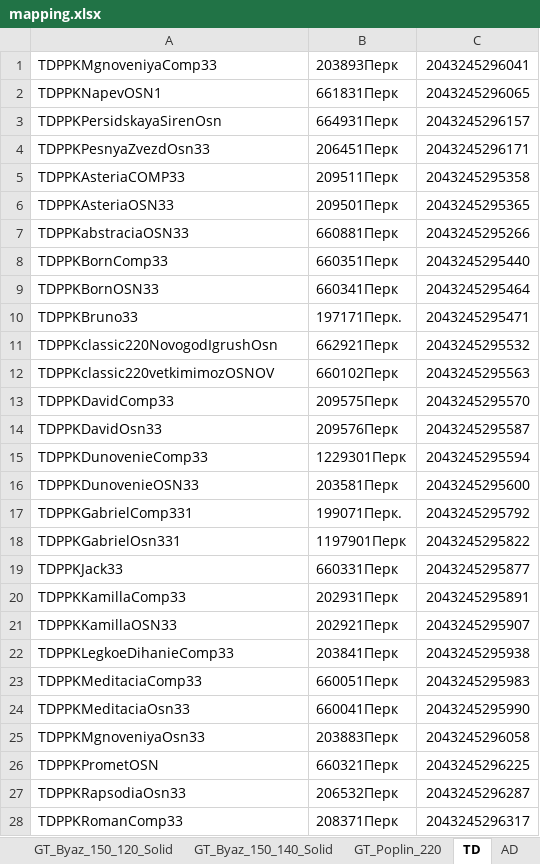
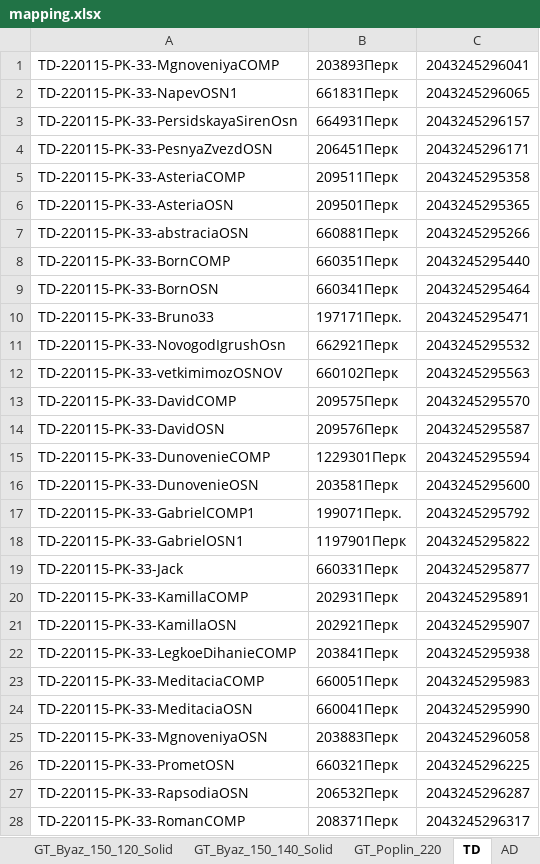
Before and after one commit to JUNKYASS/parse-fabric-stocks, an Excel workbook: data/mapping.xlsx, sheet TD, drawn as a sheet; only a part is shown; values as stored, in another font and other column widths than the file's, no cell formats; the diff covers the shown part only; the diff names each change by its address in the sheet, - before the commit and + after, or states it on an @@ line.

```diff
--- a/data/mapping.xlsx (sheet TD)
+++ b/data/mapping.xlsx (sheet TD)
-A1: TDPPKMgnoveniyaComp33
+A1: TD-220115-PK-33-MgnoveniyaCOMP
-A2: TDPPKNapevOSN1
+A2: TD-220115-PK-33-NapevOSN1
-A3: TDPPKPersidskayaSirenOsn
+A3: TD-220115-PK-33-PersidskayaSirenOsn
-A4: TDPPKPesnyaZvezdOsn33
+A4: TD-220115-PK-33-PesnyaZvezdOSN
-A5: TDPPKAsteriaCOMP33
+A5: TD-220115-PK-33-AsteriaCOMP
-A6: TDPPKAsteriaOSN33
+A6: TD-220115-PK-33-AsteriaOSN
-A7: TDPPKabstraciaOSN33
+A7: TD-220115-PK-33-abstraciaOSN
-A8: TDPPKBornComp33
+A8: TD-220115-PK-33-BornCOMP
-A9: TDPPKBornOSN33
+A9: TD-220115-PK-33-BornOSN
-A10: TDPPKBruno33
+A10: TD-220115-PK-33-Bruno33
-A11: TDPPKclassic220NovogodIgrushOsn
+A11: TD-220115-PK-33-NovogodIgrushOsn
-A12: TDPPKclassic220vetkimimozOSNOV
+A12: TD-220115-PK-33-vetkimimozOSNOV
-A13: TDPPKDavidComp33
+A13: TD-220115-PK-33-DavidCOMP
-A14: TDPPKDavidOsn33
+A14: TD-220115-PK-33-DavidOSN
-A15: TDPPKDunovenieComp33
+A15: TD-220115-PK-33-DunovenieCOMP
-A16: TDPPKDunovenieOSN33
+A16: TD-220115-PK-33-DunovenieOSN
-A17: TDPPKGabrielComp331
+A17: TD-220115-PK-33-GabrielCOMP1
-A18: TDPPKGabrielOsn331
+A18: TD-220115-PK-33-GabrielOSN1
-A19: TDPPKJack33
+A19: TD-220115-PK-33-Jack
-A20: TDPPKKamillaComp33
+A20: TD-220115-PK-33-KamillaCOMP
-A21: TDPPKKamillaOSN33
+A21: TD-220115-PK-33-KamillaOSN
-A22: TDPPKLegkoeDihanieComp33
+A22: TD-220115-PK-33-LegkoeDihanieCOMP
-A23: TDPPKMeditaciaComp33
+A23: TD-220115-PK-33-MeditaciaCOMP
-A24: TDPPKMeditaciaOsn33
+A24: TD-220115-PK-33-MeditaciaOSN
-A25: TDPPKMgnoveniyaOsn33
+A25: TD-220115-PK-33-MgnoveniyaOSN
-A26: TDPPKPrometOSN
+A26: TD-220115-PK-33-PrometOSN
-A27: TDPPKRapsodiaOsn33
+A27: TD-220115-PK-33-RapsodiaOSN
-A28: TDPPKRomanComp33
+A28: TD-220115-PK-33-RomanCOMP
```
Also changed, not shown: 647 edited cells elsewhere in this sheet, sheet GT_Byaz_150_120, sheet AD, sheet LB, sheet GT_Byaz_150_140, sheet GT_Poplin_220, sheet GT_Byaz_220_140, 4 more sheets, cell formats, data/ready_stocks/logos-ozon-stocks-updated.xlsx, data/ready_stocks/logos-wb-stocks-updated.xlsx, 3 other files.
